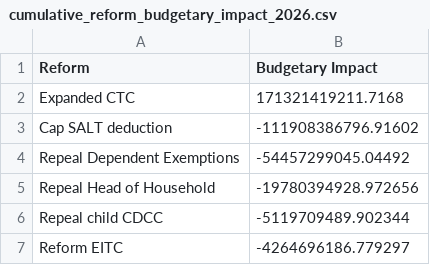
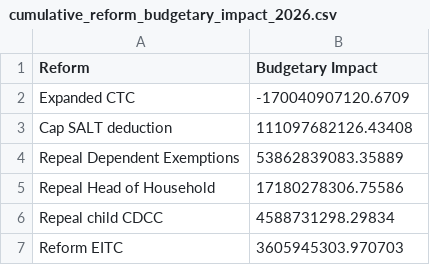
Before and after one commit to PolicyEngine/analysis-notebooks, a CSV file: us/family_first_act/cumulative_reform_budgetary_impact_2026.csv, drawn as a sheet.

```diff
--- a/us/family_first_act/cumulative_reform_budgetary_impact_2026.csv
+++ b/us/family_first_act/cumulative_reform_budgetary_impact_2026.csv
@@ -1,7 +1,7 @@
 Reform,Budgetary Impact
-Expanded CTC,171321419211.7168
-Cap SALT deduction,-111908386796.91602
-Repeal Dependent Exemptions,-54457299045.04492
-Repeal Head of Household,-19780394928.972656
-Repeal child CDCC,-5119709489.902344
-Reform EITC,-4264696186.779297
+Expanded CTC,-170040907120.6709
+Cap SALT deduction,111097682126.43408
+Repeal Dependent Exemptions,53862839083.35889
+Repeal Head of Household,17180278306.75586
+Repeal child CDCC,4588731298.29834
+Reform EITC,3605945303.970703
```
Also changed, not shown: 1 other file.
